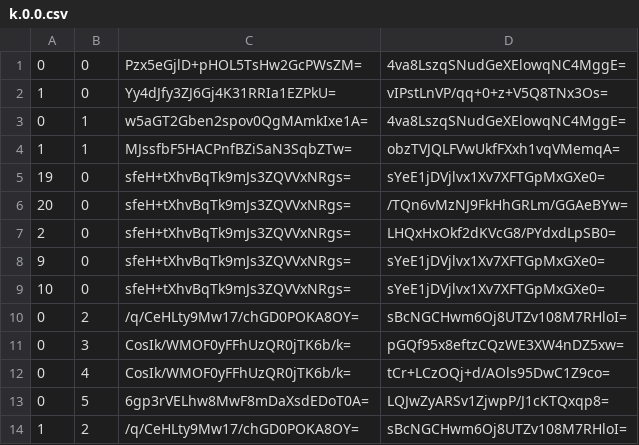
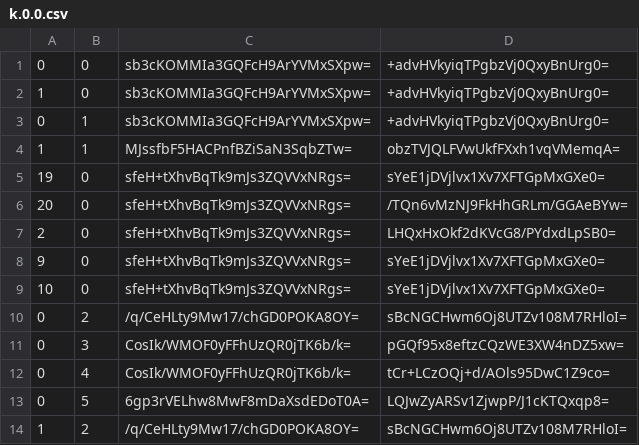
Before and after one commit to Sneezry/mcmapweb, a CSV file: tiles/zoom.-1/metadata/k.0.0.csv, drawn as a sheet.

```diff
--- a/tiles/zoom.-1/metadata/k.0.0.csv
+++ b/tiles/zoom.-1/metadata/k.0.0.csv
@@ -1,4 +1,4 @@
-0,0,Pzx5eGjlD+pHOL5TsHw2GcPWsZM=,4va8LszqSNudGeXElowqNC4MggE=
-1,0,Yy4dJfy3ZJ6Gj4K31RRIa1EZPkU=,vIPstLnVP/qq+0+z+V5Q8TNx3Os=
-0,1,w5aGT2Gben2spov0QgMAmkIxe1A=,4va8LszqSNudGeXElowqNC4MggE=
+0,0,sb3cKOMMIa3GQFcH9ArYVMxSXpw=,+advHVkyiqTPgbzVj0QxyBnUrg0=
+1,0,sb3cKOMMIa3GQFcH9ArYVMxSXpw=,+advHVkyiqTPgbzVj0QxyBnUrg0=
+0,1,sb3cKOMMIa3GQFcH9ArYVMxSXpw=,+advHVkyiqTPgbzVj0QxyBnUrg0=
 1,1,MJssfbF5HACPnfBZiSaN3SqbZTw=,obzTVJQLFVwUkfFXxh1vqVMemqA=
```
Also changed, not shown: tiles/zoom.-2/metadata/k.0.0.csv, tiles/zoom.-3/metadata/k.0.0.csv, 15 other files.
